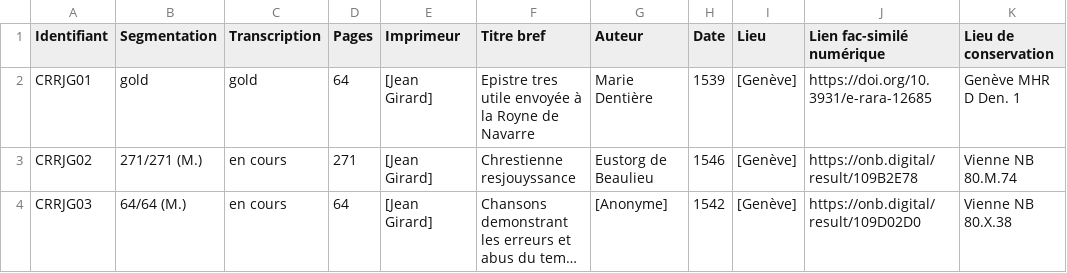
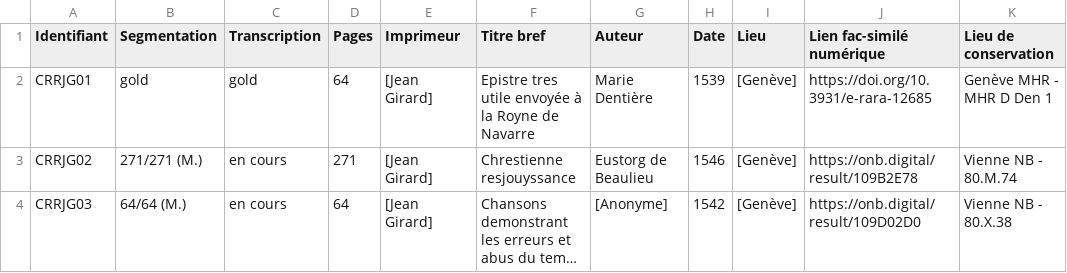
Before and after one commit to SETAFDH/SETAF-autres-romain, a CSV file: Table_CRR_autres_romain.csv, drawn as a sheet; long unchanged cells end in …; the diff names each change by its address in the sheet, - before the commit and + after, or states it on an @@ line.

Commit message:
Update Table_CRR_autres_romain.csv

```diff
--- a/Table_CRR_autres_romain.csv
+++ b/Table_CRR_autres_romain.csv
-K2 (Lieu de conservation): Genève MHR D Den. 1
+K2 (Lieu de conservation): Genève MHR - MHR D Den 1
-K3 (Lieu de conservation): Vienne NB 80.M.74
+K3 (Lieu de conservation): Vienne NB - 80.M.74
-K4 (Lieu de conservation): Vienne NB 80.X.38
+K4 (Lieu de conservation): Vienne NB - 80.X.38
```
